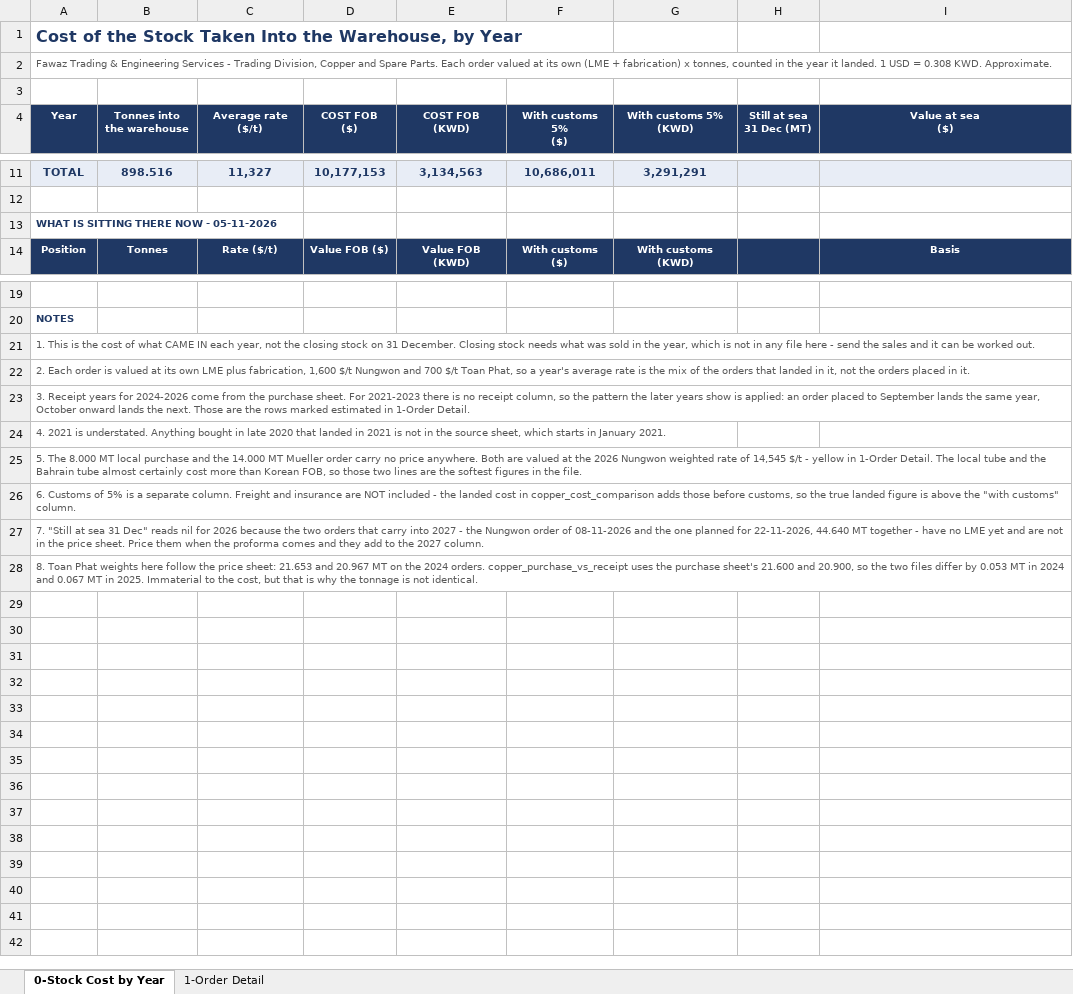
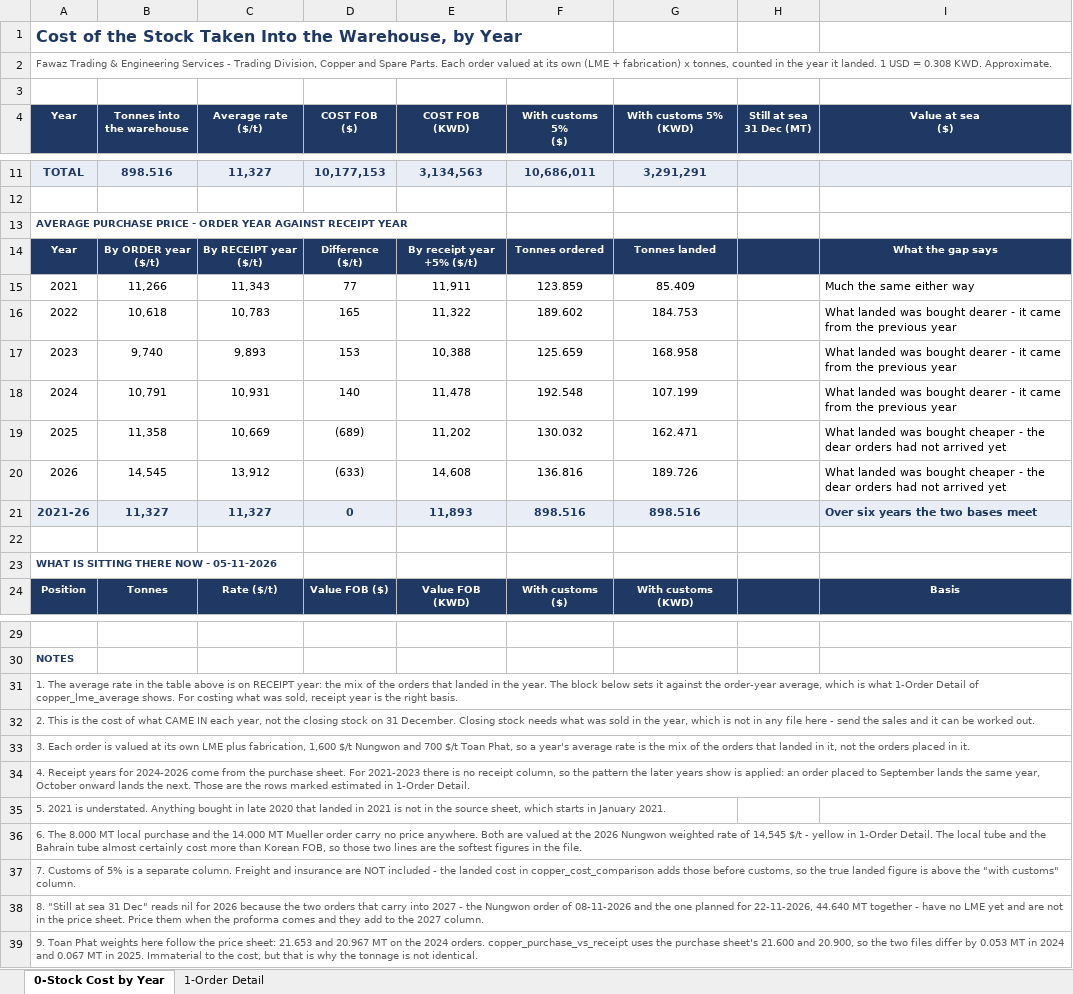
Before and after one commit to ahmednabil9090an-rgb/Ahmed, an Excel workbook: copper_stock_cost.xlsx, sheet 0-Stock Cost by Year, drawn as a sheet; only a part is shown, gaps mark what is left out; values as stored, in another font and other column widths than the file's, no borders; addresses are those after the commit; ↵ is a line break in a cell; the diff names each change by its address in the sheet, - before the commit and + after, or states it on an @@ line.

```diff
--- a/copper_stock_cost.xlsx (sheet 0-Stock Cost by Year)
+++ b/copper_stock_cost.xlsx (sheet 0-Stock Cost by Year)
+row 13: AVERAGE PURCHASE PRICE - ORDER YEAR AGAINST RECEIPT YEAR
+row 14: Year | By ORDER year ↵ ($/t) | By RECEIPT year ↵ ($/t) | Difference ↵ ($/t) | By receipt year ↵ +5% ($/t) | Tonnes ordered | Tonnes landed |  | What the gap says
+row 15: 2021 | 11,266 | 11,343 | 77 | 11,911 | 123.859 | 85.409 |  | Much the same either way
+row 16: 2022 | 10,618 | 10,783 | 165 | 11,322 | 189.602 | 184.753 |  | What landed was bought dearer - it came from the previous year
+row 17: 2023 | 9,740 | 9,893 | 153 | 10,388 | 125.659 | 168.958 |  | What landed was bought dearer - it came from the previous year
+row 18: 2024 | 10,791 | 10,931 | 140 | 11,478 | 192.548 | 107.199 |  | What landed was bought dearer - it came from the previous year
+row 19: 2025 | 11,358 | 10,669 | (689) | 11,202 | 130.032 | 162.471 |  | What landed was bought cheaper - the dear orders had not arrived yet
+row 20: 2026 | 14,545 | 13,912 | (633) | 14,608 | 136.816 | 189.726 |  | What landed was bought cheaper - the dear orders had not arrived yet
+row 21: 2021-26 | 11,327 | 11,327 | 0 | 11,893 | 898.516 | 898.516 |  | Over six years the two bases meet
+row 22: (empty)
-A31 (Year): 1. This is the cost of what CAME IN each year, not the closing stock on 31 December. Closing stock needs what was sold in the year, which is not in any file here - send the sales and it can be worked out.
+A31 (Year): 1. The average rate in the table above is on RECEIPT year: the mix of the orders that landed in the year. The block below sets it against the order-year average, which is what 1-Order Detail of copper_lme_average shows. For costing what was sold, receipt year is the right basis.
-A32 (Year): 2. Each order is valued at its own LME plus fabrication, 1,600 $/t Nungwon and 700 $/t Toan Phat, so a year's average rate is the mix of the orders that landed in it, not the orders placed in it.
+A32 (Year): 2. This is the cost of what CAME IN each year, not the closing stock on 31 December. Closing stock needs what was sold in the year, which is not in any file here - send the sales and it can be worked out.
-A33 (Year): 3. Receipt years for 2024-2026 come from the purchase sheet. For 2021-2023 there is no receipt column, so the pattern the later years show is applied: an order placed to September lands the same year, October onward lands the next. Those are the rows marked estimated in 1-Order Detail.
+A33 (Year): 3. Each order is valued at its own LME plus fabrication, 1,600 $/t Nungwon and 700 $/t Toan Phat, so a year's average rate is the mix of the orders that landed in it, not the orders placed in it.
-A34 (Year): 4. 2021 is understated. Anything bought in late 2020 that landed in 2021 is not in the source sheet, which starts in January 2021.
+A34 (Year): 4. Receipt years for 2024-2026 come from the purchase sheet. For 2021-2023 there is no receipt column, so the pattern the later years show is applied: an order placed to September lands the same year, October onward lands the next. Those are the rows marked estimated in 1-Order Detail.
-A35 (Year): 5. The 8.000 MT local purchase and the 14.000 MT Mueller order carry no price anywhere. Both are valued at the 2026 Nungwon weighted rate of 14,545 $/t - yellow in 1-Order Detail. The local tube and the Bahrain tube almost certainly cost more than Korean FOB, so those two lines are the softest figures in the file.
+A35 (Year): 5. 2021 is understated. Anything bought in late 2020 that landed in 2021 is not in the source sheet, which starts in January 2021.
-A36 (Year): 6. Customs of 5% is a separate column. Freight and insurance are NOT included - the landed cost in copper_cost_comparison adds those before customs, so the true landed figure is above the "with customs" column.
+A36 (Year): 6. The 8.000 MT local purchase and the 14.000 MT Mueller order carry no price anywhere. Both are valued at the 2026 Nungwon weighted rate of 14,545 $/t - yellow in 1-Order Detail. The local tube and the Bahrain tube almost certainly cost more than Korean FOB, so those two lines are the softest figures in the file.
-A37 (Year): 7. "Still at sea 31 Dec" reads nil for 2026 because the two orders that carry into 2027 - the Nungwon order of 08-11-2026 and the one planned for 22-11-2026, 44.640 MT together - have no LME yet and are not in the price sheet. Price them when the proforma comes and they add to the 2027 column.
+A37 (Year): 7. Customs of 5% is a separate column. Freight and insurance are NOT included - the landed cost in copper_cost_comparison adds those before customs, so the true landed figure is above the "with customs" column.
-A38 (Year): 8. Toan Phat weights here follow the price sheet: 21.653 and 20.967 MT on the 2024 orders. copper_purchase_vs_receipt uses the purchase sheet's 21.600 and 20.900, so the two files differ by 0.053 MT in 2024 and 0.067 MT in 2025. Immaterial to the cost, but that is why the tonnage is not identical.
+A38 (Year): 8. "Still at sea 31 Dec" reads nil for 2026 because the two orders that carry into 2027 - the Nungwon order of 08-11-2026 and the one planned for 22-11-2026, 44.640 MT together - have no LME yet and are not in the price sheet. Price them when the proforma comes and they add to the 2027 column.
+row 39: 9. Toan Phat weights here follow the price sheet: 21.653 and 20.967 MT on the 2024 orders. copper_purchase_vs_receipt uses the purchase sheet's 21.600 and 20.900, so the two files differ by 0.053 MT in 2024 and 0.067 MT in 2025. Immaterial to the cost, but that is why the tonnage is not identical.
```
Also changed, not shown: 1 other file.
